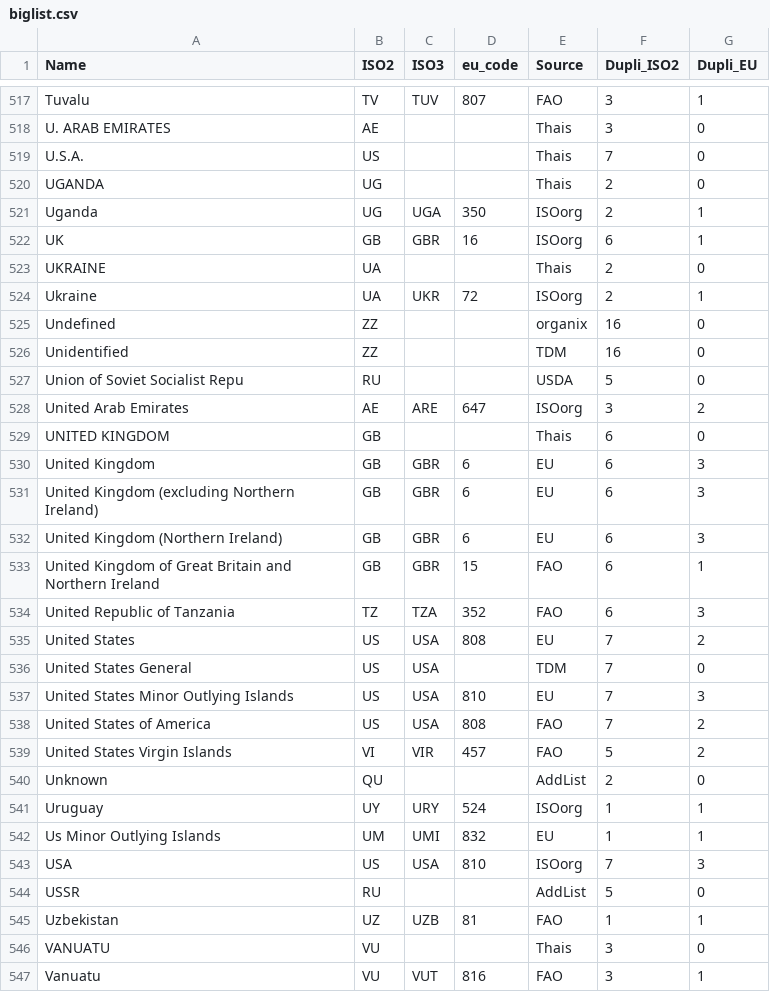
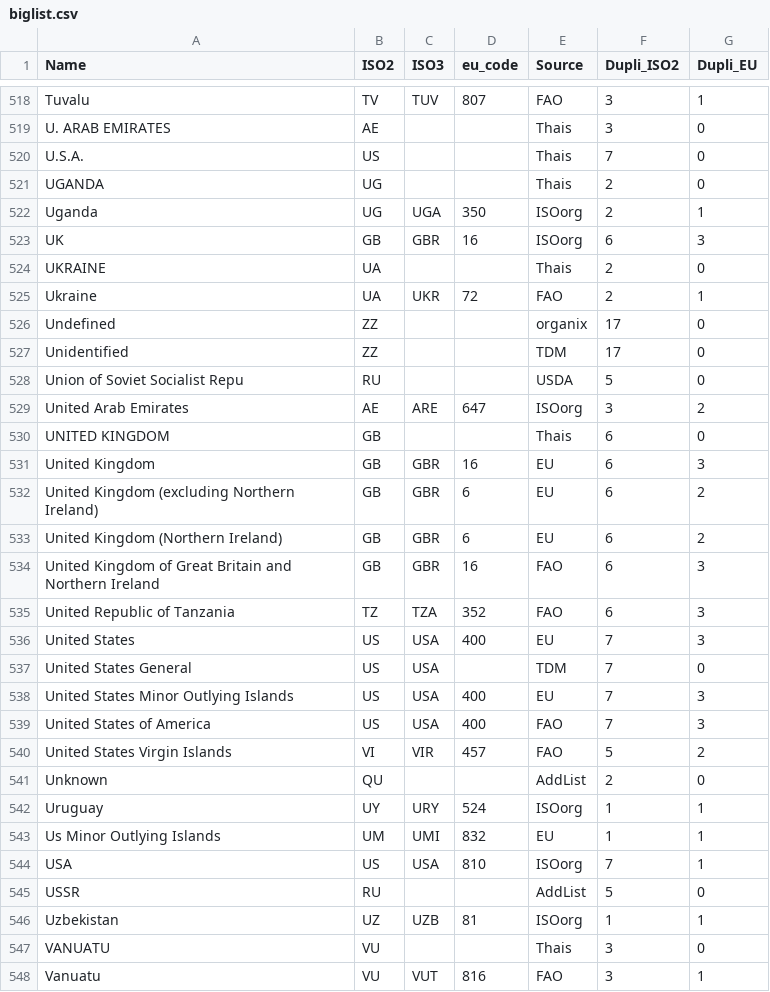
Before and after one commit to hoolio61/data, a CSV file: biglist.csv, drawn as a sheet; only a part is shown, gaps mark what is left out; the diff covers the shown part only.

Commit message:
Add files via upload

```diff
--- a/biglist.csv
+++ b/biglist.csv
@@ -521,7 +522,7 @@ UGANDA,UG,,,Thais,2,0
 Uganda,UG,UGA,350,ISOorg,2,1
-UK,GB,GBR,16,ISOorg,6,1
+UK,GB,GBR,16,ISOorg,6,3
 UKRAINE,UA,,,Thais,2,0
-Ukraine,UA,UKR,72,ISOorg,2,1
-Undefined,ZZ,,,organix,16,0
-Unidentified,ZZ,,,TDM,16,0
+Ukraine,UA,UKR,72,FAO,2,1
+Undefined,ZZ,,,organix,17,0
+Unidentified,ZZ,,,TDM,17,0
 Union of Soviet Socialist Repu,RU,,,USDA,5,0
@@ -529,11 +530,11 @@ United Arab Emirates,AE,ARE,647,ISOorg,3,2
 UNITED KINGDOM,GB,,,Thais,6,0
-United Kingdom,GB,GBR,6,EU,6,3
-United Kingdom (excluding Northern Ireland),GB,GBR,6,EU,6,3
-United Kingdom (Northern Ireland),GB,GBR,6,EU,6,3
-United Kingdom of Great Britain and Northern Ireland,GB,GBR,15,FAO,6,1
+United Kingdom,GB,GBR,16,EU,6,3
+United Kingdom (excluding Northern Ireland),GB,GBR,6,EU,6,2
+United Kingdom (Northern Ireland),GB,GBR,6,EU,6,2
+United Kingdom of Great Britain and Northern Ireland,GB,GBR,16,FAO,6,3
 United Republic of Tanzania,TZ,TZA,352,FAO,6,3
-United States,US,USA,808,EU,7,2
+United States,US,USA,400,EU,7,3
 United States General,US,USA,,TDM,7,0
-United States Minor Outlying Islands,US,USA,810,EU,7,3
-United States of America,US,USA,808,FAO,7,2
+United States Minor Outlying Islands,US,USA,400,EU,7,3
+United States of America,US,USA,400,FAO,7,3
 United States Virgin Islands,VI,VIR,457,FAO,5,2
@@ -542,5 +543,5 @@ Uruguay,UY,URY,524,ISOorg,1,1
 Us Minor Outlying Islands,UM,UMI,832,EU,1,1
-USA,US,USA,810,ISOorg,7,3
+USA,US,USA,810,ISOorg,7,1
 USSR,RU,,,AddList,5,0
-Uzbekistan,UZ,UZB,81,FAO,1,1
+Uzbekistan,UZ,UZB,81,ISOorg,1,1
 VANUATU,VU,,,Thais,3,0
```
Also changed, not shown: 1 added row and 142 edited cells elsewhere in this file.
